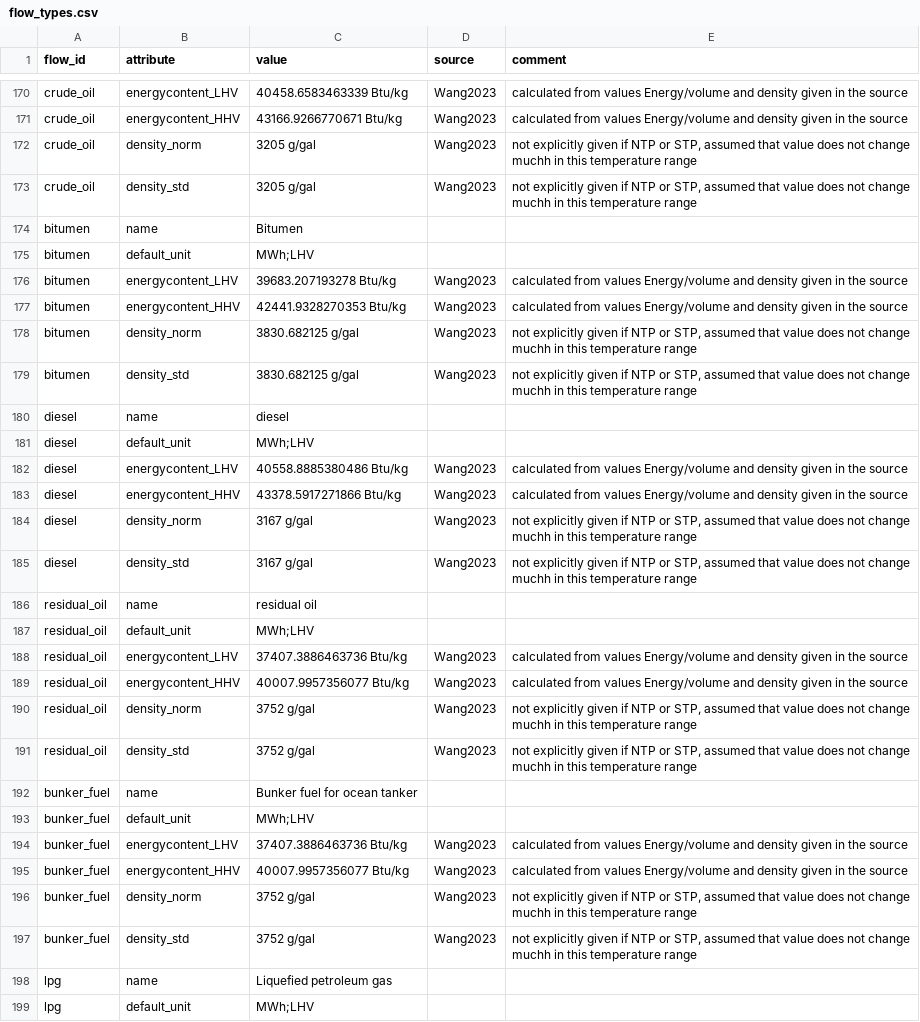
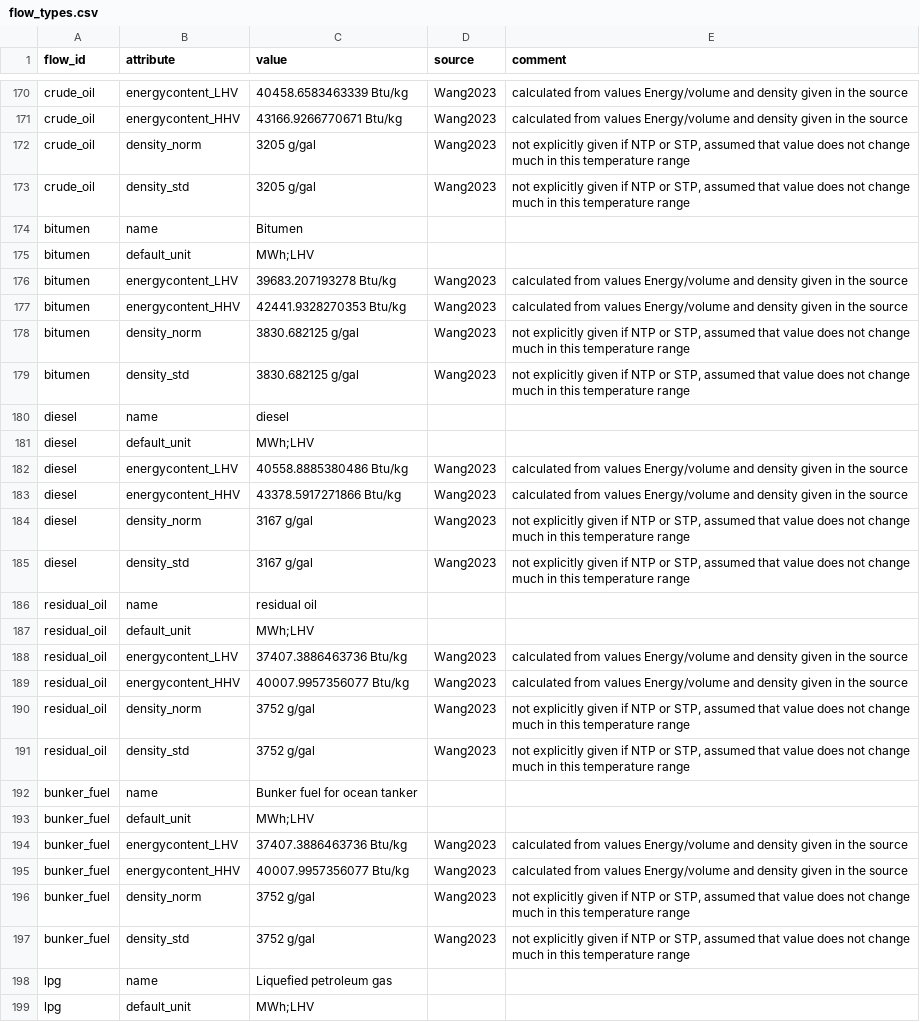
Before and after one commit to PhilippVerpoort/posted, a CSV file: inst/extdata/database/flow_types.csv, drawn as a sheet; only a part is shown, gaps mark what is left out; the diff covers the shown part only.

```diff
--- a/inst/extdata/database/flow_types.csv
+++ b/inst/extdata/database/flow_types.csv
@@ -171,4 +171,4 @@ crude_oil,energycontent_LHV,40458.6583463339 Btu/kg,Wang2023,calculated from val
 crude_oil,energycontent_HHV,43166.9266770671 Btu/kg,Wang2023,calculated from values Energy/volume and density given in the source
-crude_oil,density_norm,3205 g/gal,Wang2023,"not explicitly given if NTP or STP, assumed that value does not change muchh in this temperature range"
-crude_oil,density_std,3205 g/gal,Wang2023,"not explicitly given if NTP or STP, assumed that value does not change muchh in this temperature range"
+crude_oil,density_norm,3205 g/gal,Wang2023,"not explicitly given if NTP or STP, assumed that value does not change much in this temperature range"
+crude_oil,density_std,3205 g/gal,Wang2023,"not explicitly given if NTP or STP, assumed that value does not change much in this temperature range"
 bitumen,name,Bitumen,,
@@ -177,4 +177,4 @@ bitumen,energycontent_LHV,39683.207193278 Btu/kg,Wang2023,calculated from values
 bitumen,energycontent_HHV,42441.9328270353 Btu/kg,Wang2023,calculated from values Energy/volume and density given in the source
-bitumen,density_norm,3830.682125 g/gal,Wang2023,"not explicitly given if NTP or STP, assumed that value does not change muchh in this temperature range"
-bitumen,density_std,3830.682125 g/gal,Wang2023,"not explicitly given if NTP or STP, assumed that value does not change muchh in this temperature range"
+bitumen,density_norm,3830.682125 g/gal,Wang2023,"not explicitly given if NTP or STP, assumed that value does not change much in this temperature range"
+bitumen,density_std,3830.682125 g/gal,Wang2023,"not explicitly given if NTP or STP, assumed that value does not change much in this temperature range"
 diesel,name,diesel,,
@@ -183,4 +183,4 @@ diesel,energycontent_LHV,40558.8885380486 Btu/kg,Wang2023,calculated from values
 diesel,energycontent_HHV,43378.5917271866 Btu/kg,Wang2023,calculated from values Energy/volume and density given in the source
-diesel,density_norm,3167 g/gal,Wang2023,"not explicitly given if NTP or STP, assumed that value does not change muchh in this temperature range"
-diesel,density_std,3167 g/gal,Wang2023,"not explicitly given if NTP or STP, assumed that value does not change muchh in this temperature range"
+diesel,density_norm,3167 g/gal,Wang2023,"not explicitly given if NTP or STP, assumed that value does not change much in this temperature range"
+diesel,density_std,3167 g/gal,Wang2023,"not explicitly given if NTP or STP, assumed that value does not change much in this temperature range"
 residual_oil,name,residual oil,,
@@ -189,4 +189,4 @@ residual_oil,energycontent_LHV,37407.3886463736 Btu/kg,Wang2023,calculated from
 residual_oil,energycontent_HHV,40007.9957356077 Btu/kg,Wang2023,calculated from values Energy/volume and density given in the source
-residual_oil,density_norm,3752 g/gal,Wang2023,"not explicitly given if NTP or STP, assumed that value does not change muchh in this temperature range"
-residual_oil,density_std,3752 g/gal,Wang2023,"not explicitly given if NTP or STP, assumed that value does not change muchh in this temperature range"
+residual_oil,density_norm,3752 g/gal,Wang2023,"not explicitly given if NTP or STP, assumed that value does not change much in this temperature range"
+residual_oil,density_std,3752 g/gal,Wang2023,"not explicitly given if NTP or STP, assumed that value does not change much in this temperature range"
 bunker_fuel,name,Bunker fuel for ocean tanker,,
@@ -195,4 +195,4 @@ bunker_fuel,energycontent_LHV,37407.3886463736 Btu/kg,Wang2023,calculated from v
 bunker_fuel,energycontent_HHV,40007.9957356077 Btu/kg,Wang2023,calculated from values Energy/volume and density given in the source
-bunker_fuel,density_norm,3752 g/gal,Wang2023,"not explicitly given if NTP or STP, assumed that value does not change muchh in this temperature range"
-bunker_fuel,density_std,3752 g/gal,Wang2023,"not explicitly given if NTP or STP, assumed that value does not change muchh in this temperature range"
+bunker_fuel,density_norm,3752 g/gal,Wang2023,"not explicitly given if NTP or STP, assumed that value does not change much in this temperature range"
+bunker_fuel,density_std,3752 g/gal,Wang2023,"not explicitly given if NTP or STP, assumed that value does not change much in this temperature range"
 lpg,name,Liquefied petroleum gas,,
```
Also changed, not shown: 22 edited cells elsewhere in this file, 1 other file.
